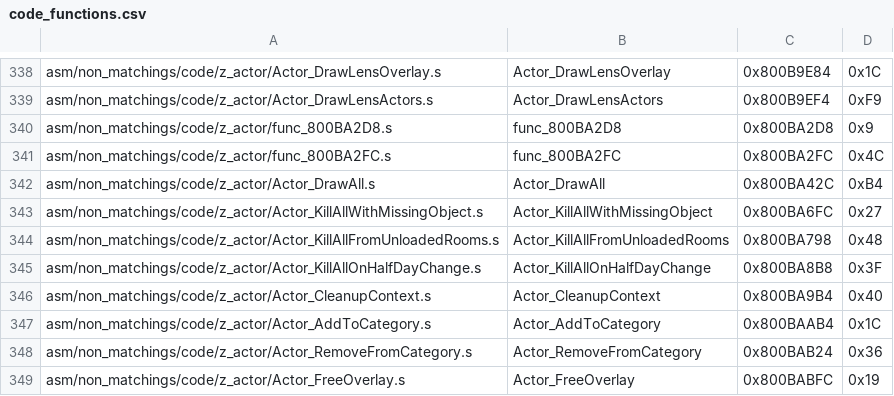
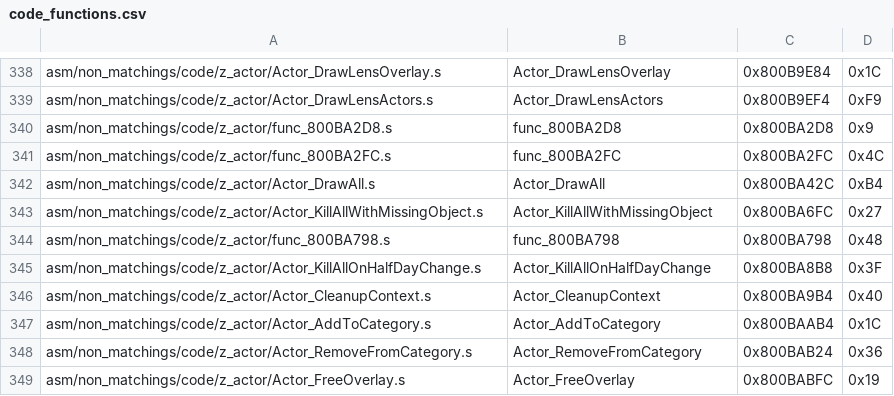
Before and after one commit to zeldaret/mm, a CSV file: tools/sizes/code_functions.csv, drawn as a sheet; only a part is shown, gaps mark what is left out.

Commit message:
Undo Actor_KillAllFromUnloadedRooms

```diff
--- a/tools/sizes/code_functions.csv
+++ b/tools/sizes/code_functions.csv
@@ -343,3 +343,3 @@ asm/non_matchings/code/z_actor/Actor_DrawAll.s,Actor_DrawAll,0x800BA42C,0xB4
 asm/non_matchings/code/z_actor/Actor_KillAllWithMissingObject.s,Actor_KillAllWithMissingObject,0x800BA6FC,0x27
-asm/non_matchings/code/z_actor/Actor_KillAllFromUnloadedRooms.s,Actor_KillAllFromUnloadedRooms,0x800BA798,0x48
+asm/non_matchings/code/z_actor/func_800BA798.s,func_800BA798,0x800BA798,0x48
 asm/non_matchings/code/z_actor/Actor_KillAllOnHalfDayChange.s,Actor_KillAllOnHalfDayChange,0x800BA8B8,0x3F
```
Also changed, not shown: 4 other files.
